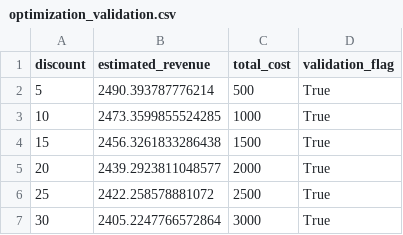
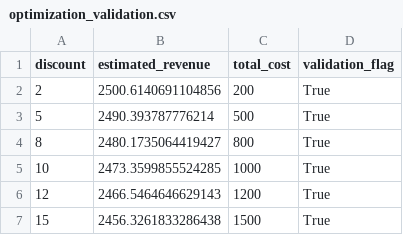
Before and after one commit to priyanshi-sahu05/EconoCausal, a CSV file: data/optimization_validation.csv, drawn as a sheet.

Commit message:
Improve discount optimization and validation

```diff
--- a/data/optimization_validation.csv
+++ b/data/optimization_validation.csv
@@ -1,7 +1,7 @@
 discount,estimated_revenue,total_cost,validation_flag
+2,2500.6140691104856,200,True
 5,2490.393787776214,500,True
+8,2480.1735064419427,800,True
 10,2473.3599855524285,1000,True
+12,2466.5464646629143,1200,True
 15,2456.3261833286438,1500,True
-20,2439.2923811048577,2000,True
-25,2422.258578881072,2500,True
-30,2405.2247766572864,3000,True
```
Also changed, not shown: 3 other files.
